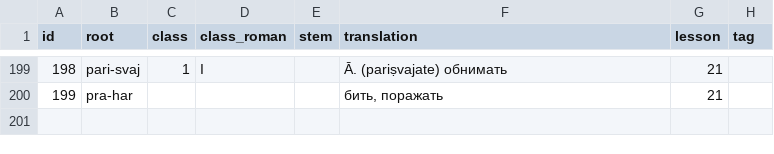
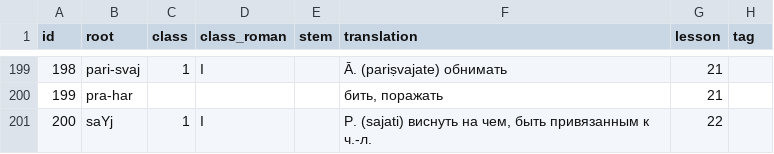
Before and after one commit to alexander-myltsev/buhler-sanskrit-book, a TSV file: src/dictionary/verb.tsv, drawn as a sheet; only a part is shown, gaps mark what is left out.

```diff
--- a/src/dictionary/verb.tsv
+++ b/src/dictionary/verb.tsv
@@ -200 +200,2 @@ id	root	class	class_roman	stem	translation	lesson	tag
 199	pra-har				бить, поражать	21
+200	saYj	1	I		P. (sajati) виснуть на чем, быть привязанным к ч.-л.	22
```
Also changed, not shown: src/dictionary/adjective.tsv, src/dictionary/noun.tsv, 2 other files.
